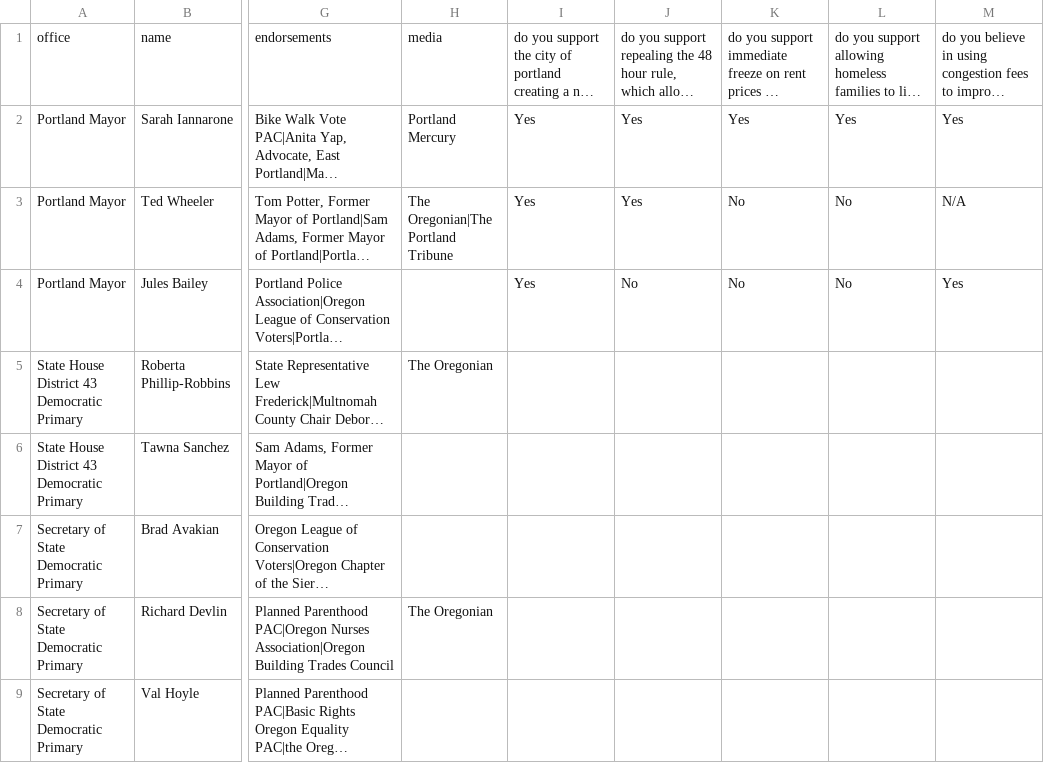
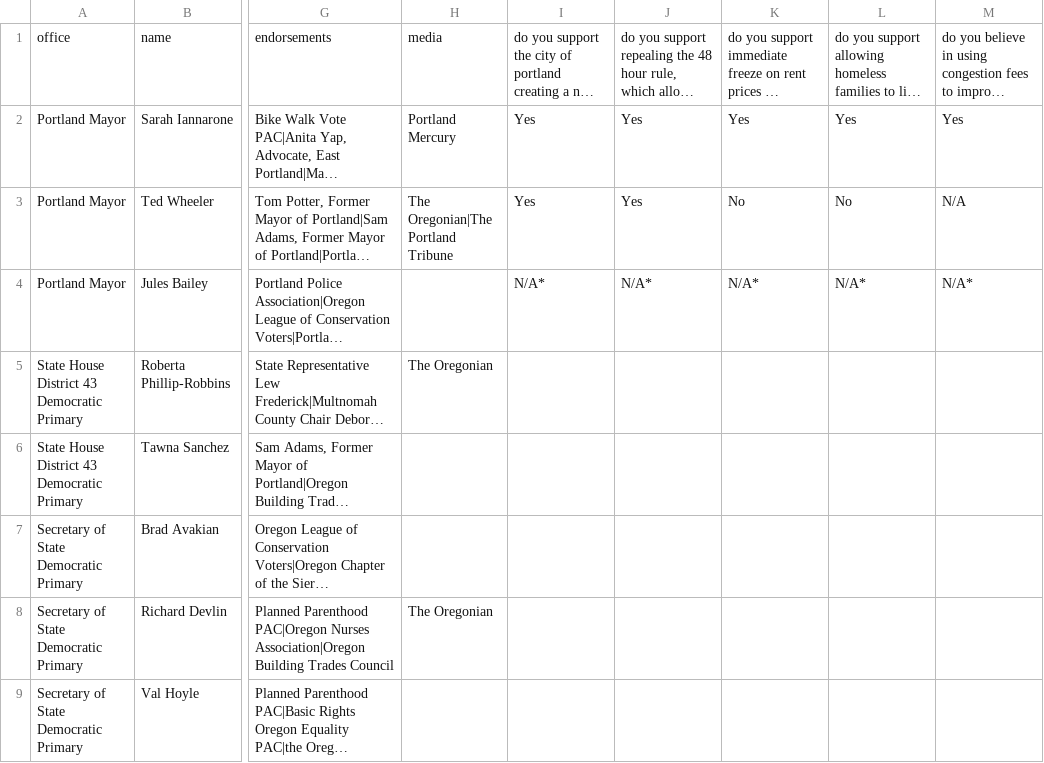
Before and after one commit to mojowen/PortlandVoterGuide, a CSV file: data/candidates.csv, drawn as a sheet; only a part is shown, gaps mark what is left out; long unchanged cells end in …; the diff names each change by its address in the sheet, - before the commit and + after, or states it on an @@ line.

```diff
--- a/data/candidates.csv
+++ b/data/candidates.csv
-I4: Yes
+I4: N/A*
-J4: No
+J4: N/A*
-K4: No
+K4: N/A*
-L4: No
+L4: N/A*
-M4: Yes
+M4: N/A*
```
Also changed, not shown: 3 other files.
